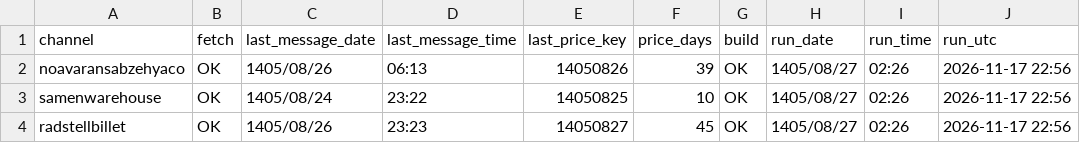
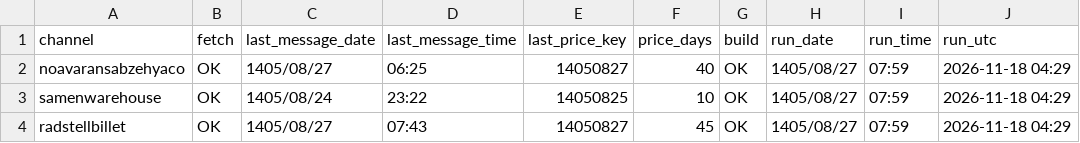
Before and after one commit to panahi88/sabzehya-data, a CSV file: status.csv, drawn as a sheet.

```diff
--- a/status.csv
+++ b/status.csv
@@ -1,4 +1,4 @@
 channel,fetch,last_message_date,last_message_time,last_price_key,price_days,build,run_date,run_time,run_utc
-noavaransabzehyaco,OK,1405/08/26,06:13,14050826,39,OK,1405/08/27,02:26,2026-11-17 22:56
-samenwarehouse,OK,1405/08/24,23:22,14050825,10,OK,1405/08/27,02:26,2026-11-17 22:56
-radstellbillet,OK,1405/08/26,23:23,14050827,45,OK,1405/08/27,02:26,2026-11-17 22:56
+noavaransabzehyaco,OK,1405/08/27,06:25,14050827,40,OK,1405/08/27,07:59,2026-11-18 04:29
+samenwarehouse,OK,1405/08/24,23:22,14050825,10,OK,1405/08/27,07:59,2026-11-18 04:29
+radstellbillet,OK,1405/08/27,07:43,14050827,45,OK,1405/08/27,07:59,2026-11-18 04:29
```
Also changed, not shown: prices.csv, 2 other files.
